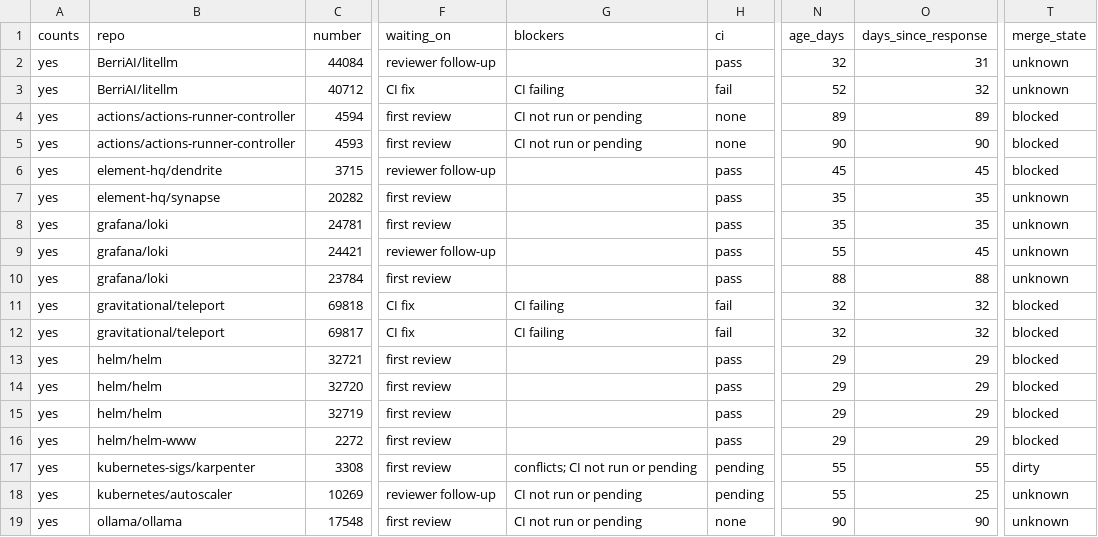
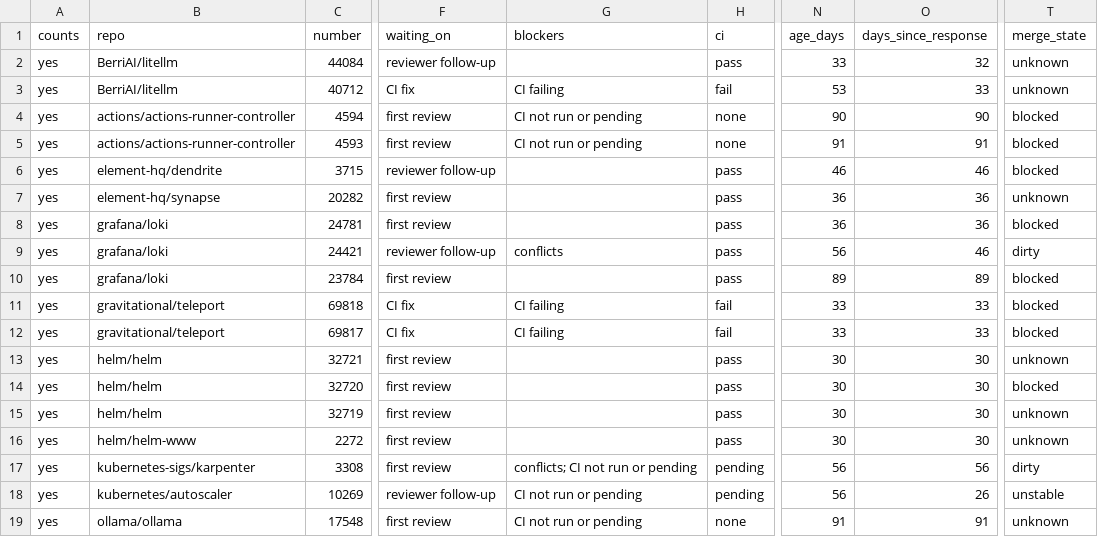
Before and after one commit to ankit373/ankit373, a CSV file: oss/tracker.csv, drawn as a sheet; only a part is shown, gaps mark what is left out; the diff covers the shown part only; the diff names each change by its address in the sheet, - before the commit and + after, or states it on an @@ line.

```diff
--- a/oss/tracker.csv
+++ b/oss/tracker.csv
-N2 (age_days): 32
+N2 (age_days): 33
-O2 (days_since_response): 31
+O2 (days_since_response): 32
-N3 (age_days): 52
+N3 (age_days): 53
-O3 (days_since_response): 32
+O3 (days_since_response): 33
-N4 (age_days): 89
+N4 (age_days): 90
-O4 (days_since_response): 89
+O4 (days_since_response): 90
-N5 (age_days): 90
+N5 (age_days): 91
-O5 (days_since_response): 90
+O5 (days_since_response): 91
-N6 (age_days): 45
+N6 (age_days): 46
-O6 (days_since_response): 45
+O6 (days_since_response): 46
-N7:N8 (age_days): 35
+N7:N8 (age_days): 36
-O7:O8 (days_since_response): 35
+O7:O8 (days_since_response): 36
-T8 (merge_state): unknown
+T8 (merge_state): blocked
-G9 (blockers): (empty)
+G9 (blockers): conflicts
-N9 (age_days): 55
+N9 (age_days): 56
-O9 (days_since_response): 45
+O9 (days_since_response): 46
-T9 (merge_state): unknown
+T9 (merge_state): dirty
-N10 (age_days): 88
+N10 (age_days): 89
-O10 (days_since_response): 88
+O10 (days_since_response): 89
-T10 (merge_state): unknown
+T10 (merge_state): blocked
-N11:N12 (age_days): 32
+N11:N12 (age_days): 33
-O11:O12 (days_since_response): 32
+O11:O12 (days_since_response): 33
-N13:N16 (age_days): 29
+N13:N16 (age_days): 30
-O13:O16 (days_since_response): 29
+O13:O16 (days_since_response): 30
-T13 (merge_state): blocked
+T13 (merge_state): unknown
-T15:T16 (merge_state): blocked
+T15:T16 (merge_state): unknown
-N17:N18 (age_days): 55
+N17:N18 (age_days): 56
-O17 (days_since_response): 55
+O17 (days_since_response): 56
-O18 (days_since_response): 25
+O18 (days_since_response): 26
-T18 (merge_state): unknown
+T18 (merge_state): unstable
-N19 (age_days): 90
+N19 (age_days): 91
-O19 (days_since_response): 90
+O19 (days_since_response): 91
```
Also changed, not shown: 30 edited cells elsewhere in this file, 1 other file.
